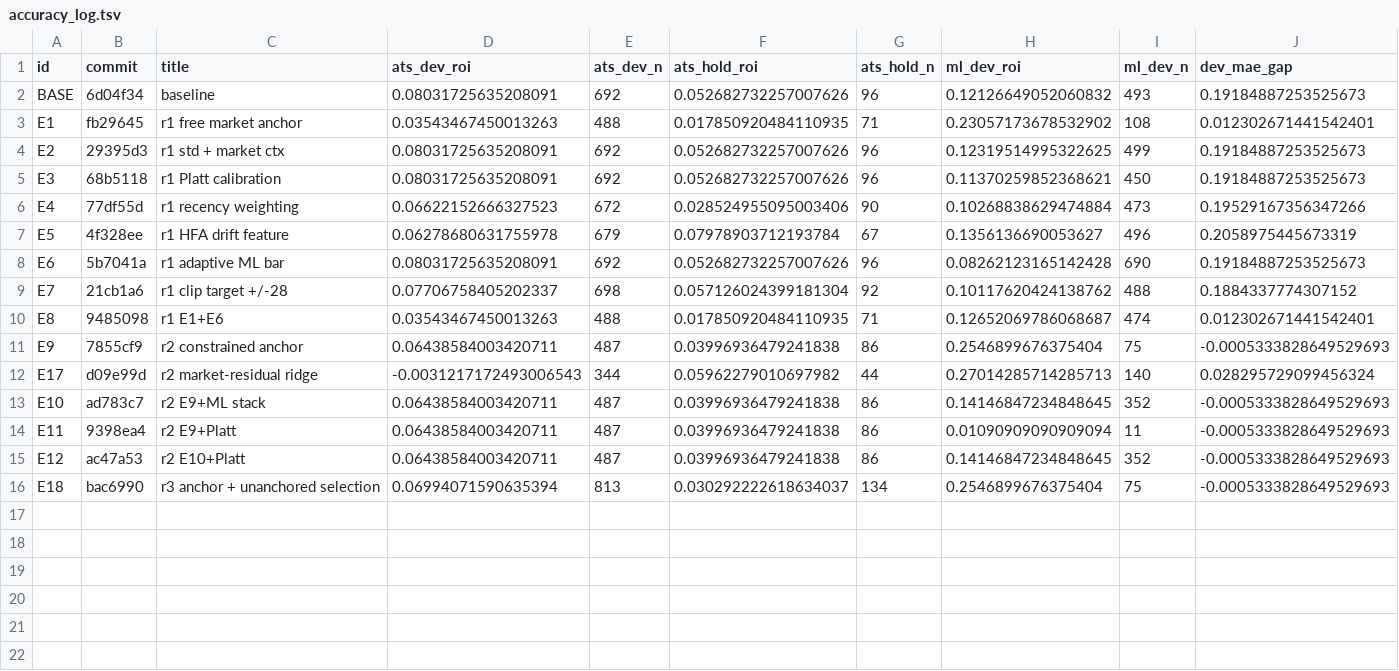
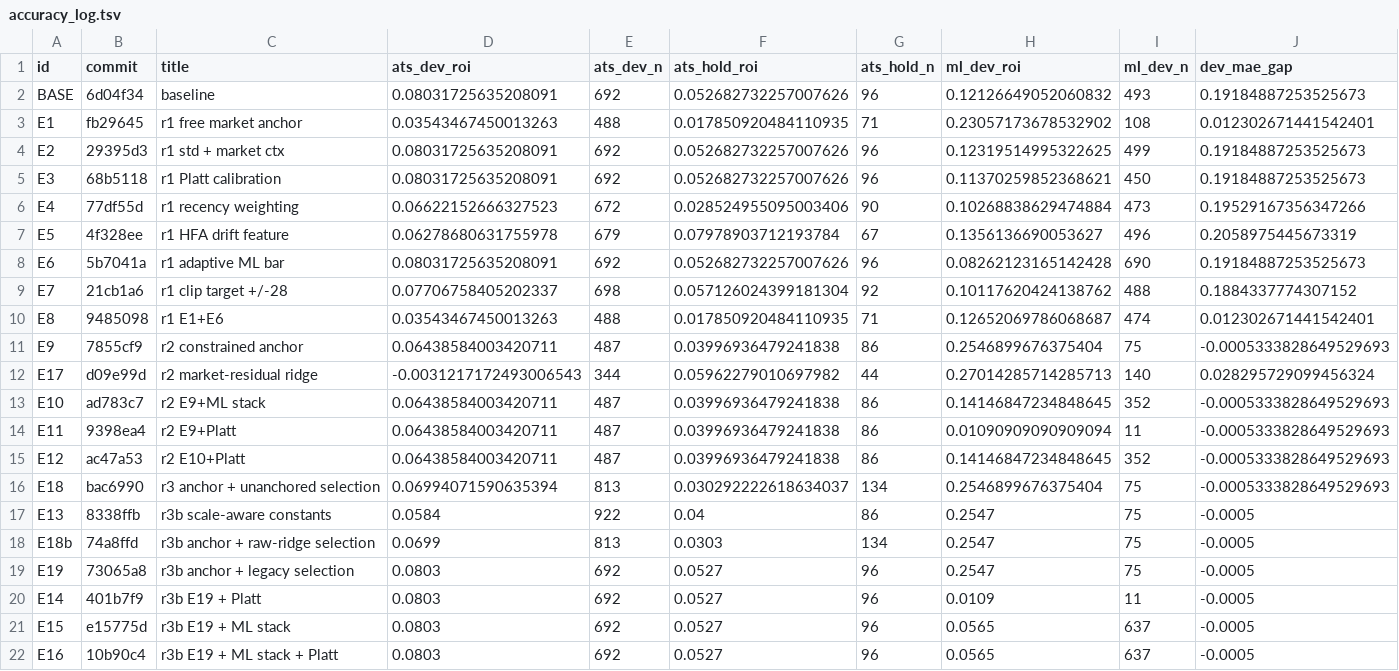
Before and after one commit to LukeWiniecke/nfl_model, a TSV file: accuracy_log.tsv, drawn as a sheet; only a part is shown; rows hold the shown columns only; the diff names each change by its address in the sheet, - before the commit and + after, or states it on an @@ line.

```diff
--- a/accuracy_log.tsv
+++ b/accuracy_log.tsv
+row 17: E13 | 8338ffb | r3b scale-aware constants | 0.0584 | 922 | 0.04 | 86 | 0.2547 | 75 | -0.0005
+row 18: E18b | 74a8ffd | r3b anchor + raw-ridge selection | 0.0699 | 813 | 0.0303 | 134 | 0.2547 | 75 | -0.0005
+row 19: E19 | 73065a8 | r3b anchor + legacy selection | 0.0803 | 692 | 0.0527 | 96 | 0.2547 | 75 | -0.0005
+row 20: E14 | 401b7f9 | r3b E19 + Platt | 0.0803 | 692 | 0.0527 | 96 | 0.0109 | 11 | -0.0005
+row 21: E15 | e15775d | r3b E19 + ML stack | 0.0803 | 692 | 0.0527 | 96 | 0.0565 | 637 | -0.0005
+row 22: E16 | 10b90c4 | r3b E19 + ML stack + Platt | 0.0803 | 692 | 0.0527 | 96 | 0.0565 | 637 | -0.0005
```
Also changed, not shown: 3 other files.
